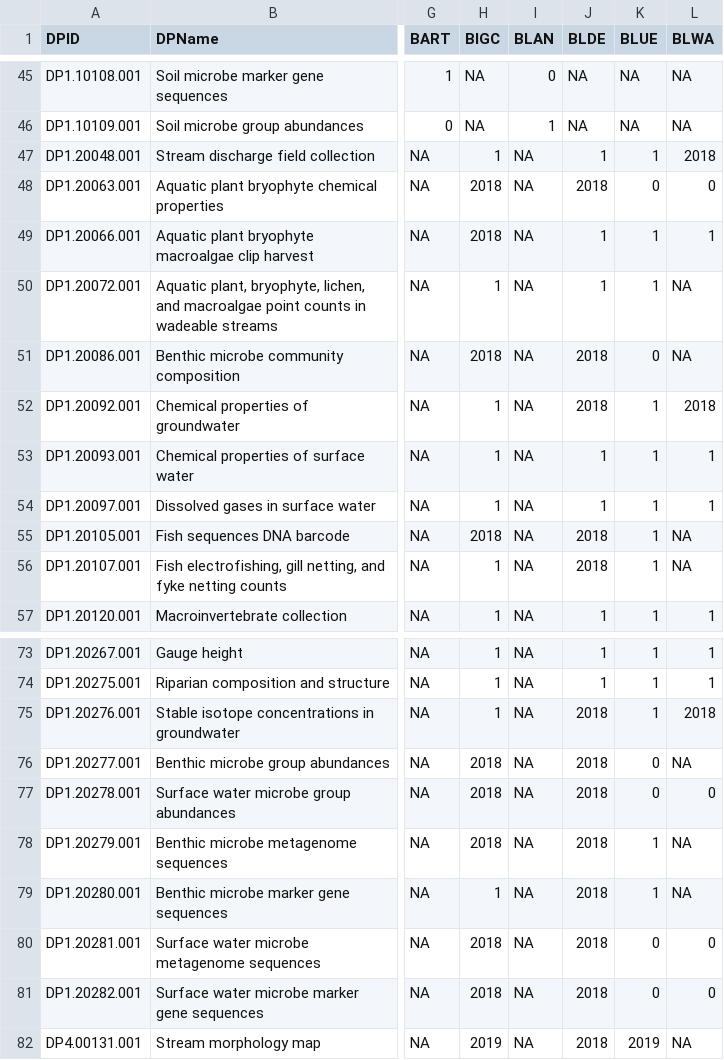
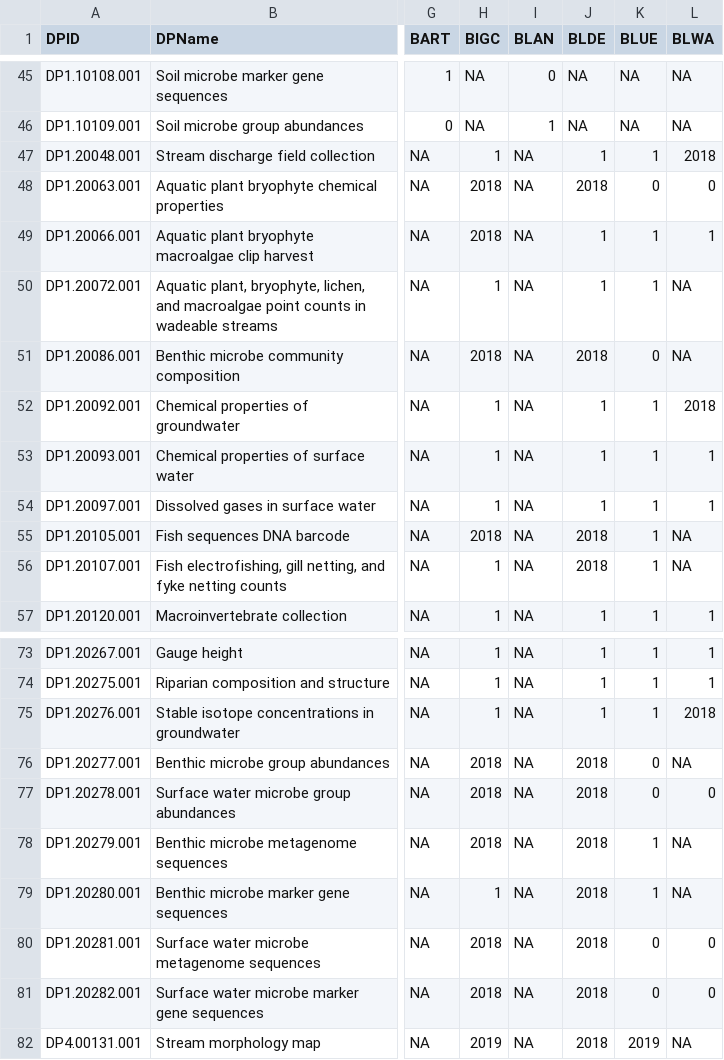
Before and after one commit to cklunch/sandbox, a CSV file: data_availability/os_status.csv, drawn as a sheet; only a part is shown, gaps mark what is left out; the diff covers the shown part only; the diff names each change by its address in the sheet, - before the commit and + after, or states it on an @@ line.

```diff
--- a/data_availability/os_status.csv
+++ b/data_availability/os_status.csv
-J52 (BLDE): 2018
+J52 (BLDE): 1
-J75 (BLDE): 2018
+J75 (BLDE): 1
```
Also changed, not shown: 40 edited cells elsewhere in this file, 2 other files.
